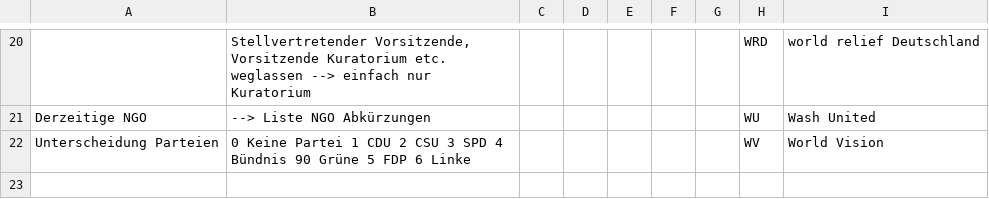
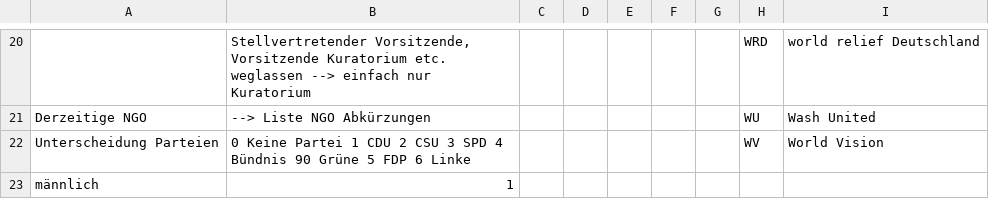
Before and after one commit to hdm-sw184/Die-magische-Sieben, a CSV file: 226305_Projekt_WashNetzwerk_Personennetzwerk_Codebuch - Codebuch.csv, drawn as a sheet; only a part is shown, gaps mark what is left out; the diff names each change by its address in the sheet, - before the commit and + after, or states it on an @@ line.

Commit message:
Update 226305_Projekt_WashNetzwerk_Personennetzwerk_Codebuch - Codebuch.csv

```diff
--- a/226305_Projekt_WashNetzwerk_Personennetzwerk_Codebuch - Codebuch.csv
+++ b/226305_Projekt_WashNetzwerk_Personennetzwerk_Codebuch - Codebuch.csv
+row 23: männlich | 1
```
